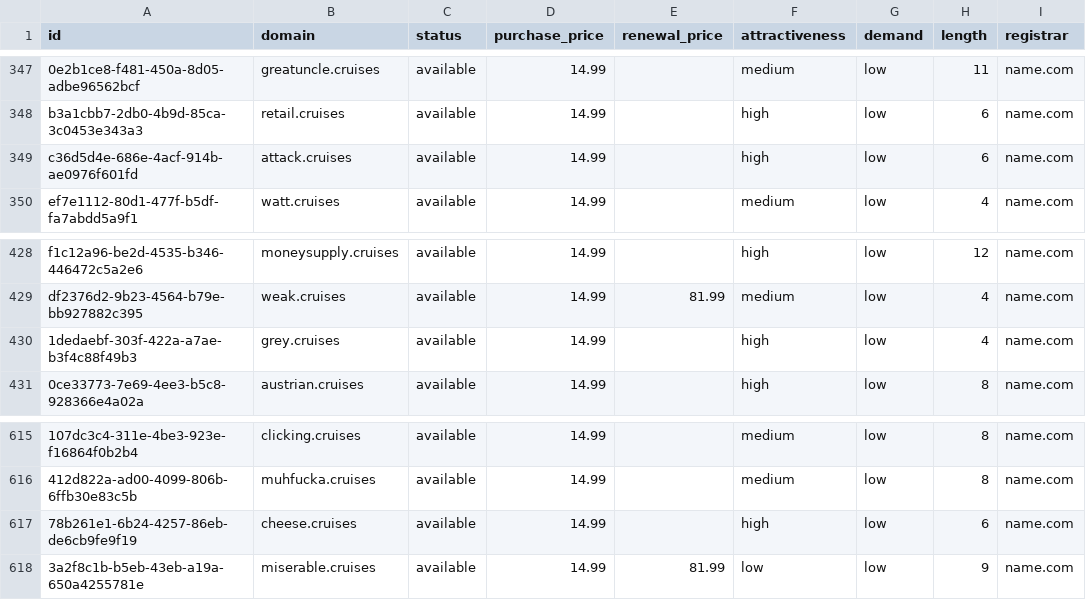
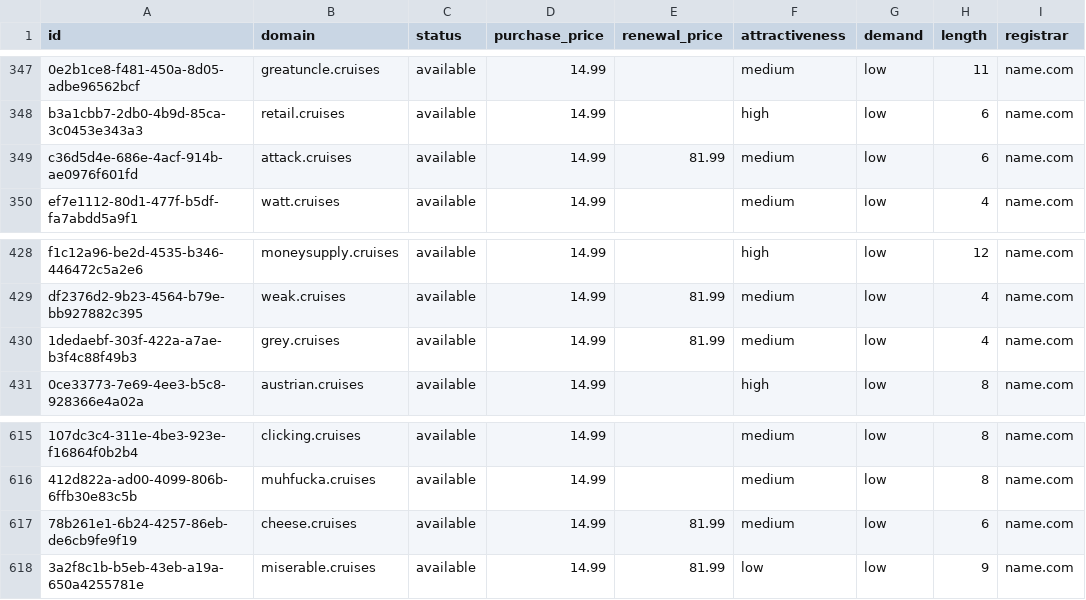
Before and after one commit to UniqueDomains/cruises-oneword-domains, a CSV file: cruises.csv, drawn as a sheet; only a part is shown, gaps mark what is left out; the diff names each change by its address in the sheet, - before the commit and + after, or states it on an @@ line.

Commit message:
Domains update

```diff
--- a/cruises.csv
+++ b/cruises.csv
-E349 (renewal_price): (empty)
+E349 (renewal_price): 81.99
-F349 (attractiveness): high
+F349 (attractiveness): medium
-E430 (renewal_price): (empty)
+E430 (renewal_price): 81.99
-F430 (attractiveness): high
+F430 (attractiveness): medium
-E617 (renewal_price): (empty)
+E617 (renewal_price): 81.99
-F617 (attractiveness): high
+F617 (attractiveness): medium
```
Also changed, not shown: 3 other files.
